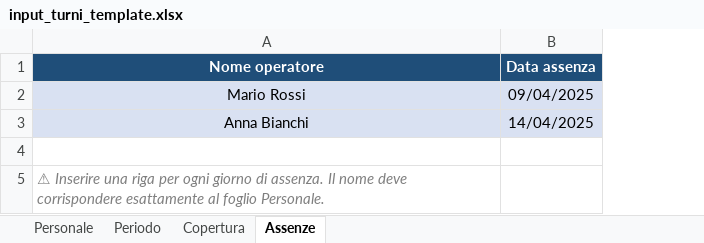
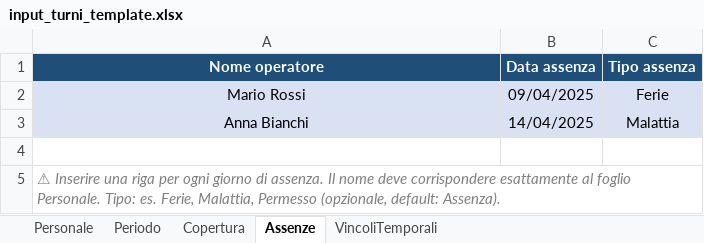
Before and after one commit to zibaibs/turni-claude, an Excel workbook: input_turni_template.xlsx, sheet Assenze, drawn as a sheet; values as stored, in another font and other column widths than the file's, no borders; the diff names each change by its address in the sheet, - before the commit and + after, or states it on an @@ line.

```diff
--- a/input_turni_template.xlsx (sheet Assenze)
+++ b/input_turni_template.xlsx (sheet Assenze)
+sheet tab: VincoliTemporali
+column C (Tipo assenza), rows 2-3: Ferie | Malattia
-A5 (Nome operatore): …foglio Personale.
+A5 (Nome operatore): …foglio Personale. Tipo: es. Ferie, Malattia, Permesso (opzionale, default: Assenza).
```
Also changed, not shown: 3 other files.
